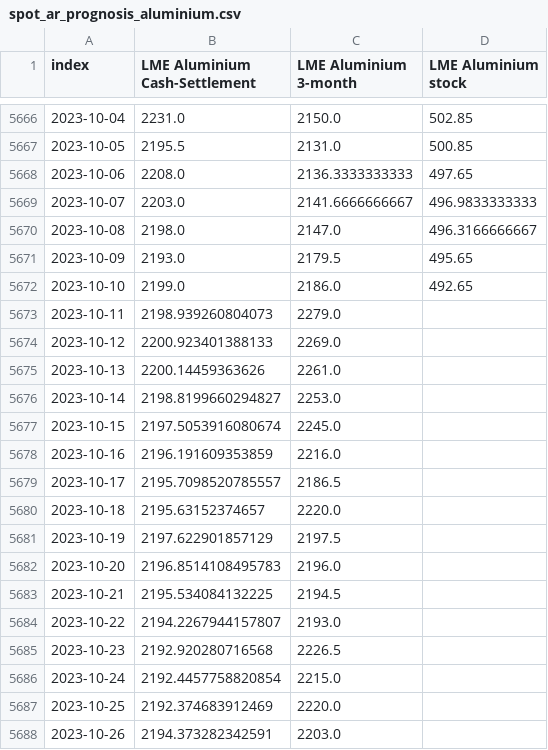
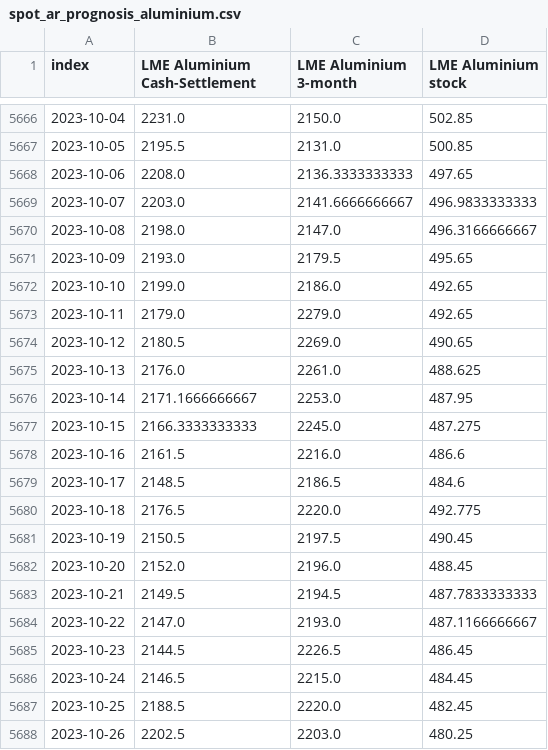
Before and after one commit to hotdonkey/data_science, a CSV file: Project_8/container_final/results/intermediate/spot_ar_prognosis_aluminium.csv, drawn as a sheet; only a part is shown, gaps mark what is left out; the diff covers the shown part only.

```diff
--- a/Project_8/container_final/results/intermediate/spot_ar_prognosis_aluminium.csv
+++ b/Project_8/container_final/results/intermediate/spot_ar_prognosis_aluminium.csv
@@ -5672,17 +5672,17 @@ index,LME Aluminium Cash-Settlement,LME Aluminium 3-month,LME Aluminium stock
 2023-10-10,2199.0,2186.0,492.65
-2023-10-11,2198.939260804073,2279.0,
-2023-10-12,2200.923401388133,2269.0,
-2023-10-13,2200.14459363626,2261.0,
-2023-10-14,2198.8199660294827,2253.0,
-2023-10-15,2197.5053916080674,2245.0,
-2023-10-16,2196.191609353859,2216.0,
-2023-10-17,2195.7098520785557,2186.5,
-2023-10-18,2195.63152374657,2220.0,
-2023-10-19,2197.622901857129,2197.5,
-2023-10-20,2196.8514108495783,2196.0,
-2023-10-21,2195.534084132225,2194.5,
-2023-10-22,2194.2267944157807,2193.0,
-2023-10-23,2192.920280716568,2226.5,
-2023-10-24,2192.4457758820854,2215.0,
-2023-10-25,2192.374683912469,2220.0,
-2023-10-26,2194.373282342591,2203.0,
+2023-10-11,2179.0,2279.0,492.65
+2023-10-12,2180.5,2269.0,490.65
+2023-10-13,2176.0,2261.0,488.625
+2023-10-14,2171.1666666667,2253.0,487.95
+2023-10-15,2166.3333333333,2245.0,487.275
+2023-10-16,2161.5,2216.0,486.6
+2023-10-17,2148.5,2186.5,484.6
+2023-10-18,2176.5,2220.0,492.775
+2023-10-19,2150.5,2197.5,490.45
+2023-10-20,2152.0,2196.0,488.45
+2023-10-21,2149.5,2194.5,487.7833333333
+2023-10-22,2147.0,2193.0,487.1166666667
+2023-10-23,2144.5,2226.5,486.45
+2023-10-24,2146.5,2215.0,484.45
+2023-10-25,2188.5,2220.0,482.45
+2023-10-26,2202.5,2203.0,480.25
```
Also changed, not shown: 22 added rows and 80 edited cells elsewhere in this file, Project_8/container_final/results/intermediate/spot_ar_prognosis_copper.csv, Project_8/container_final/results/intermediate/spot_ar_prognosis_lead.csv, 27 other files.
